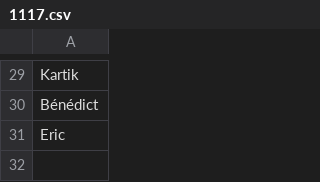
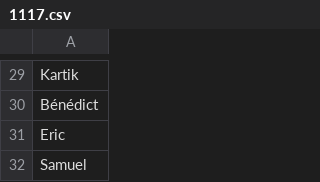
Before and after one commit to adriencombes/le_wagon_roulette, a CSV file: data/1117.csv, drawn as a sheet; only a part is shown, gaps mark what is left out; the diff names each change by its address in the sheet, - before the commit and + after, or states it on an @@ line.

Commit message:
edited the csv

```diff
--- a/data/1117.csv
+++ b/data/1117.csv
+row 32: Samuel
```
